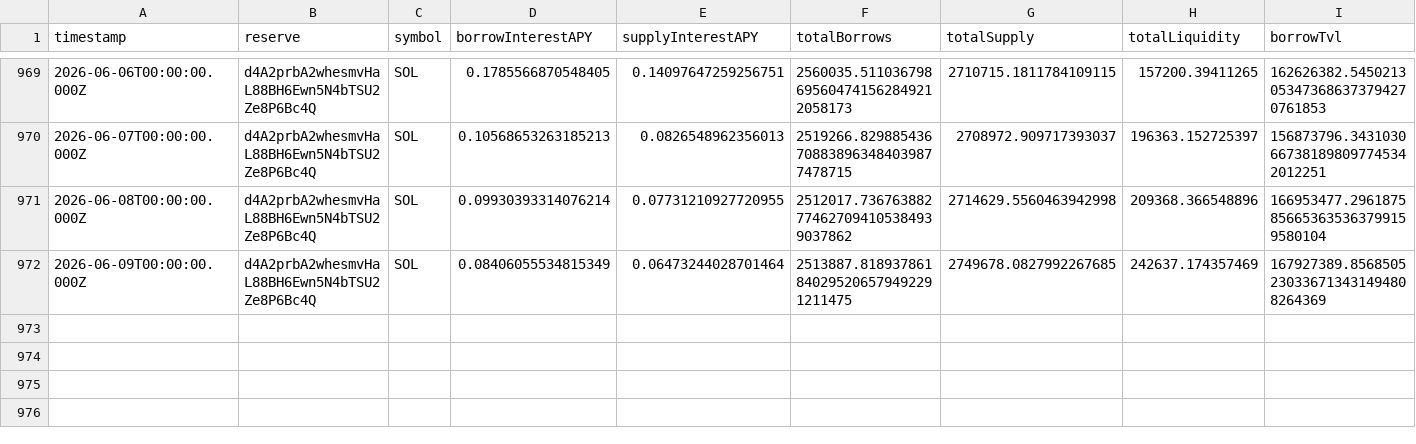
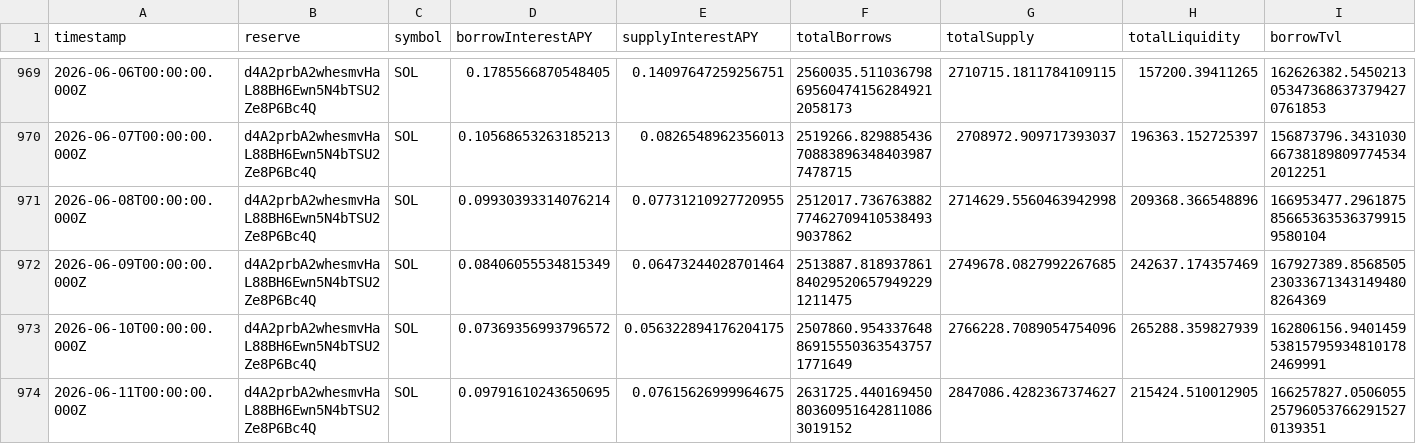
Before and after one commit to mael-bomane/warehouse, a CSV file: lending/kamino/sol/data.csv, drawn as a sheet; only a part is shown, gaps mark what is left out; rows hold the shown columns only; the diff names each change by its address in the sheet, - before the commit and + after, or states it on an @@ line.

```diff
--- a/lending/kamino/sol/data.csv
+++ b/lending/kamino/sol/data.csv
+row 973: 2026-06-10T00:00:00.000Z | d4A2prbA2whesmvHaL88BH6Ewn5N4bTSU2Ze8P6Bc4Q | SOL | 0.07369356993796572 | 0.056322894176204175 | 2507860.954337648869155503635437571771649 | 2766228.7089054754096 | 265288.359827939 | 162806156.9401459538157959348101782469991
+row 974: 2026-06-11T00:00:00.000Z | d4A2prbA2whesmvHaL88BH6Ewn5N4bTSU2Ze8P6Bc4Q | SOL | 0.09791610243650695 | 0.07615626999964675 | 2631725.440169450803609516428110863019152 | 2847086.4282367374627 | 215424.510012905 | 166257827.0506055257960537662915270139351
```
